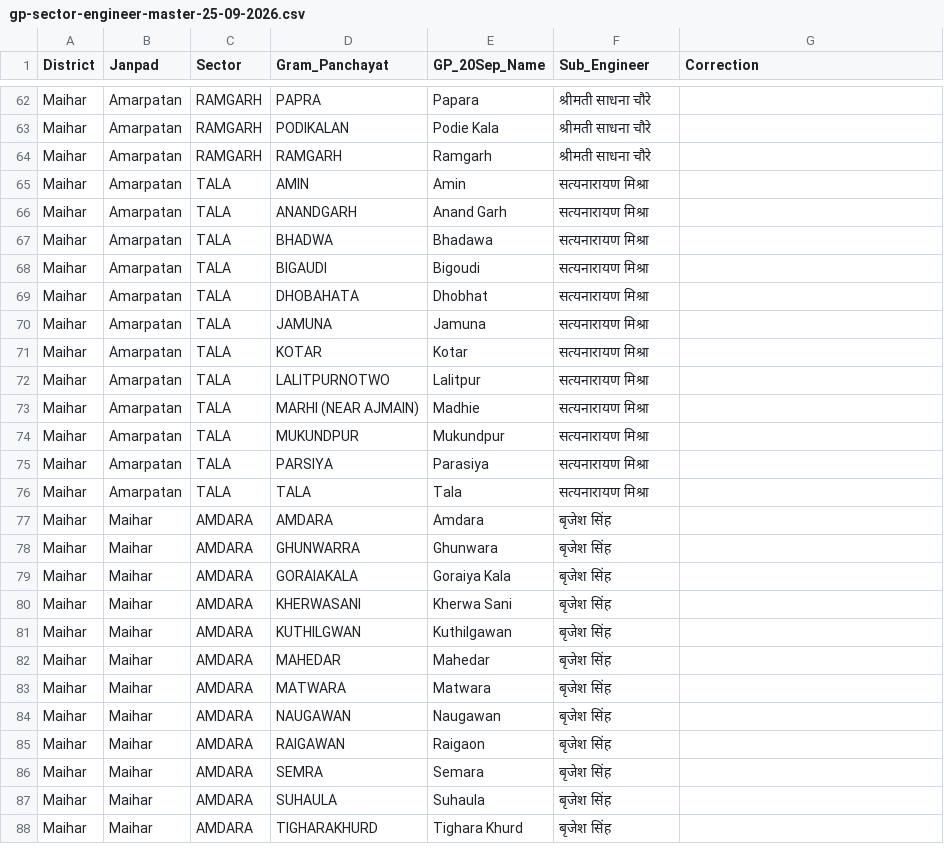
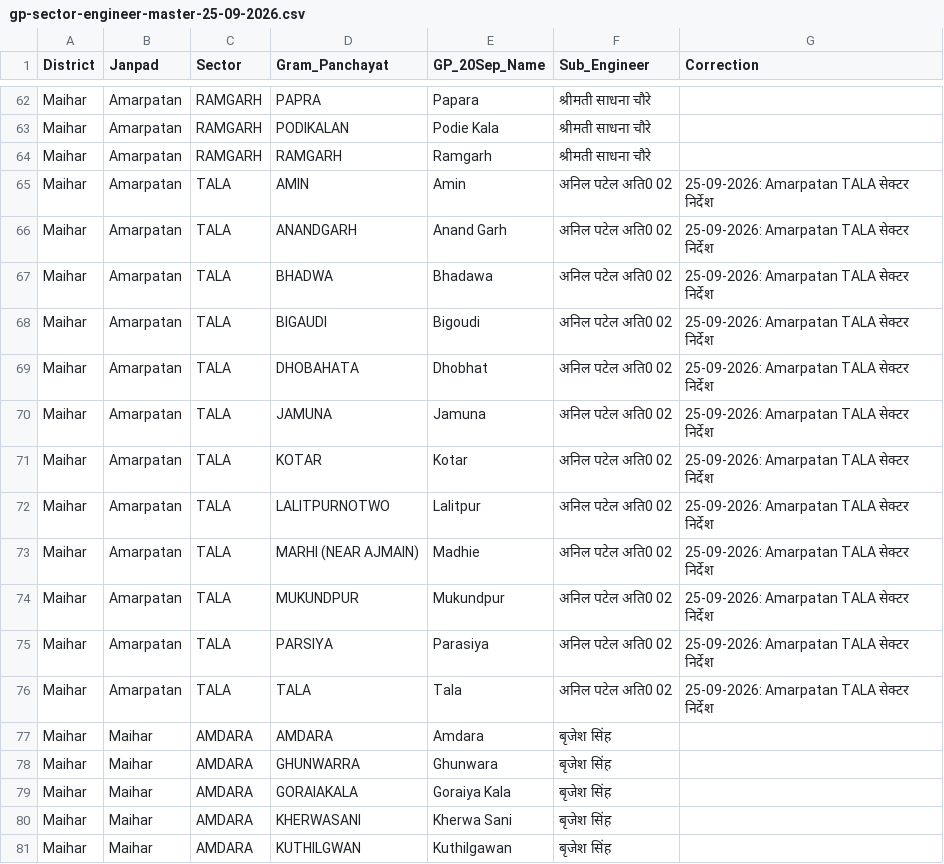
Before and after one commit to srdmsatna-create/Daily-labour-report-satna-maihar, a CSV file: gp-sector-engineer-master-25-09-2026.csv, drawn as a sheet; only a part is shown, gaps mark what is left out; the shorter side is filled out with more unchanged rows.

Commit message:
Assign all 12 Amarpatan TALA GP to Anil Patel ati0 02

```diff
--- a/gp-sector-engineer-master-25-09-2026.csv
+++ b/gp-sector-engineer-master-25-09-2026.csv
@@ -64,14 +64,14 @@ Maihar,Amarpatan,RAMGARH,PODIKALAN,Podie Kala,श्रीमती साधन
 Maihar,Amarpatan,RAMGARH,RAMGARH,Ramgarh,श्रीमती साधना चौरे,
-Maihar,Amarpatan,TALA,AMIN,Amin,सत्यनारायण मिश्रा,
-Maihar,Amarpatan,TALA,ANANDGARH,Anand Garh,सत्यनारायण मिश्रा,
-Maihar,Amarpatan,TALA,BHADWA,Bhadawa,सत्यनारायण मिश्रा,
-Maihar,Amarpatan,TALA,BIGAUDI,Bigoudi,सत्यनारायण मिश्रा,
-Maihar,Amarpatan,TALA,DHOBAHATA,Dhobhat,सत्यनारायण मिश्रा,
-Maihar,Amarpatan,TALA,JAMUNA,Jamuna,सत्यनारायण मिश्रा,
-Maihar,Amarpatan,TALA,KOTAR,Kotar,सत्यनारायण मिश्रा,
-Maihar,Amarpatan,TALA,LALITPURNOTWO,Lalitpur,सत्यनारायण मिश्रा,
-Maihar,Amarpatan,TALA,MARHI (NEAR AJMAIN),Madhie,सत्यनारायण मिश्रा,
-Maihar,Amarpatan,TALA,MUKUNDPUR,Mukundpur,सत्यनारायण मिश्रा,
-Maihar,Amarpatan,TALA,PARSIYA,Parasiya,सत्यनारायण मिश्रा,
-Maihar,Amarpatan,TALA,TALA,Tala,सत्यनारायण मिश्रा,
+Maihar,Amarpatan,TALA,AMIN,Amin,अनिल पटेल अति0 02,25-09-2026: Amarpatan TALA सेक्टर निर्देश
+Maihar,Amarpatan,TALA,ANANDGARH,Anand Garh,अनिल पटेल अति0 02,25-09-2026: Amarpatan TALA सेक्टर निर्देश
+Maihar,Amarpatan,TALA,BHADWA,Bhadawa,अनिल पटेल अति0 02,25-09-2026: Amarpatan TALA सेक्टर निर्देश
+Maihar,Amarpatan,TALA,BIGAUDI,Bigoudi,अनिल पटेल अति0 02,25-09-2026: Amarpatan TALA सेक्टर निर्देश
+Maihar,Amarpatan,TALA,DHOBAHATA,Dhobhat,अनिल पटेल अति0 02,25-09-2026: Amarpatan TALA सेक्टर निर्देश
+Maihar,Amarpatan,TALA,JAMUNA,Jamuna,अनिल पटेल अति0 02,25-09-2026: Amarpatan TALA सेक्टर निर्देश
+Maihar,Amarpatan,TALA,KOTAR,Kotar,अनिल पटेल अति0 02,25-09-2026: Amarpatan TALA सेक्टर निर्देश
+Maihar,Amarpatan,TALA,LALITPURNOTWO,Lalitpur,अनिल पटेल अति0 02,25-09-2026: Amarpatan TALA सेक्टर निर्देश
+Maihar,Amarpatan,TALA,MARHI (NEAR AJMAIN),Madhie,अनिल पटेल अति0 02,25-09-2026: Amarpatan TALA सेक्टर निर्देश
+Maihar,Amarpatan,TALA,MUKUNDPUR,Mukundpur,अनिल पटेल अति0 02,25-09-2026: Amarpatan TALA सेक्टर निर्देश
+Maihar,Amarpatan,TALA,PARSIYA,Parasiya,अनिल पटेल अति0 02,25-09-2026: Amarpatan TALA सेक्टर निर्देश
+Maihar,Amarpatan,TALA,TALA,Tala,अनिल पटेल अति0 02,25-09-2026: Amarpatan TALA सेक्टर निर्देश
 Maihar,Maihar,AMDARA,AMDARA,Amdara,बृजेश सिंह,
```
